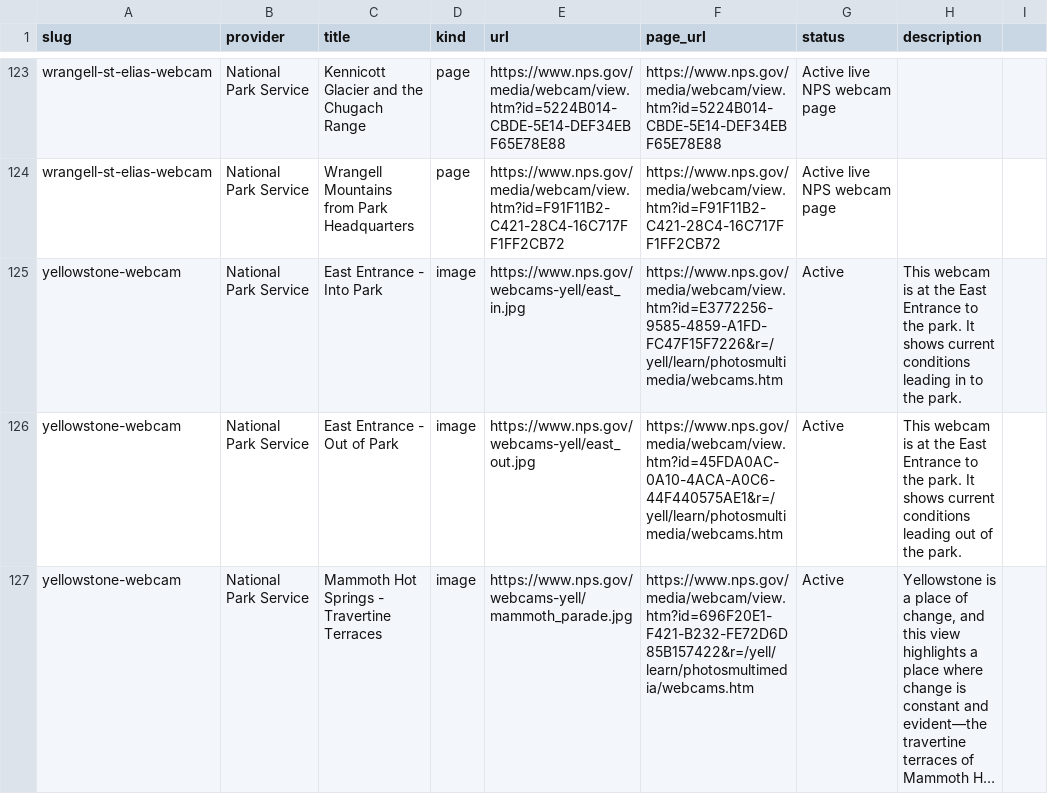
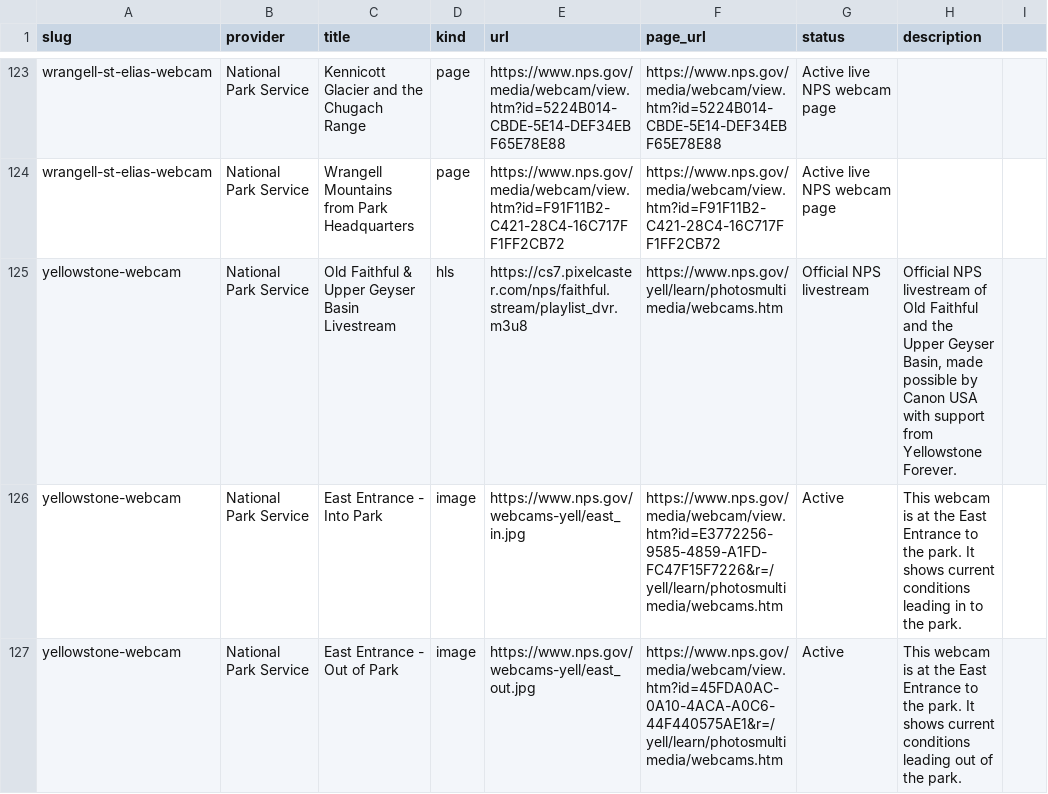
Before and after one commit to jpgagnon12/NP.US, a CSV file: nationalparkcam_export/webcam_sources.csv, drawn as a sheet; only a part is shown, gaps mark what is left out; the shorter side is filled out with more unchanged rows; long unchanged cells end in …; the diff names each change by its address in the sheet, - before the commit and + after, or states it on an @@ line.

```diff
--- a/nationalparkcam_export/webcam_sources.csv
+++ b/nationalparkcam_export/webcam_sources.csv
+row 125: yellowstone-webcam | National Park Service | Old Faithful & Upper Geyser Basin Livestream | hls | https://cs7.pixelcaster.com/nps/faithful.stream/playlist_dvr.m3u8 | https://www.nps.gov/yell/learn/photosmultimedia/webcams.htm | Official NPS livestream | Official NPS livestream of Old Faithful and the Upper Geyser Basin, made possible by Canon USA with support from Yellowstone Forever.
```
Also changed, not shown: 5 other files.
